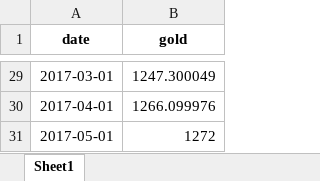
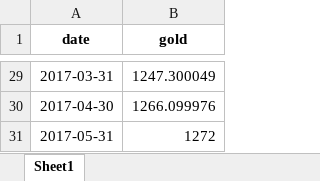
Before and after one commit to salas317/Data, an Excel workbook: EcoFin/gold.xlsx, sheet Sheet1, drawn as a sheet; only a part is shown, gaps mark what is left out; values as stored, in another font and other column widths than the file's, no borders; the diff covers the shown part only; the diff names each change by its address in the sheet, - before the commit and + after, or states it on an @@ line.

```diff
--- a/EcoFin/gold.xlsx (sheet Sheet1)
+++ b/EcoFin/gold.xlsx (sheet Sheet1)
-A29 (date): 2017-03-01
+A29 (date): 2017-03-31
-A30 (date): 2017-04-01
+A30 (date): 2017-04-30
-A31 (date): 2017-05-01
+A31 (date): 2017-05-31
```
Also changed, not shown: other rows of this sheet, 1 other file.
